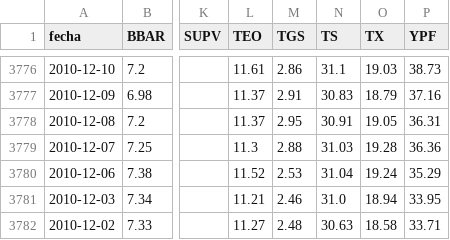
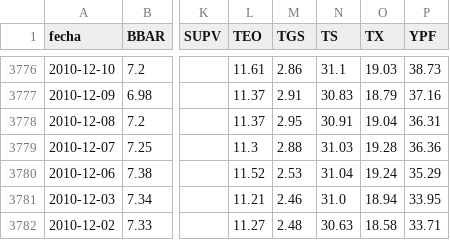
Before and after one commit to jesusrobles824/base-de-datos, a CSV file: Precios_ADRs.csv, drawn as a sheet; only a part is shown, gaps mark what is left out; the diff covers the shown part only; the diff names each change by its address in the sheet, - before the commit and + after, or states it on an @@ line.

```diff
--- a/Precios_ADRs.csv
+++ b/Precios_ADRs.csv
-O3778 (TX): 19.05
+O3778 (TX): 19.04
```
Also changed, not shown: 5 edited cells elsewhere in this file, ADRs_variacion_porcentual_diaria.csv.
